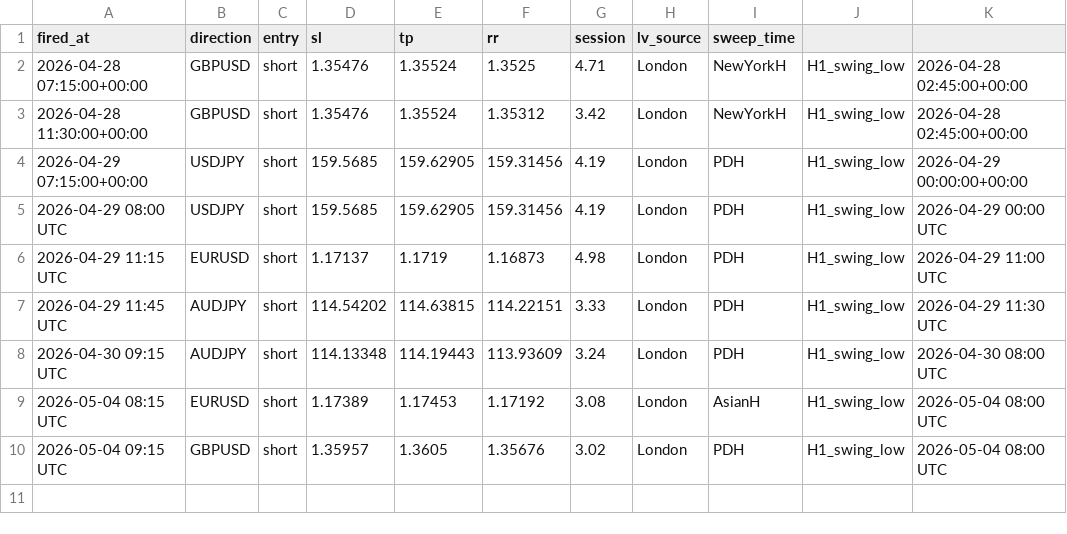
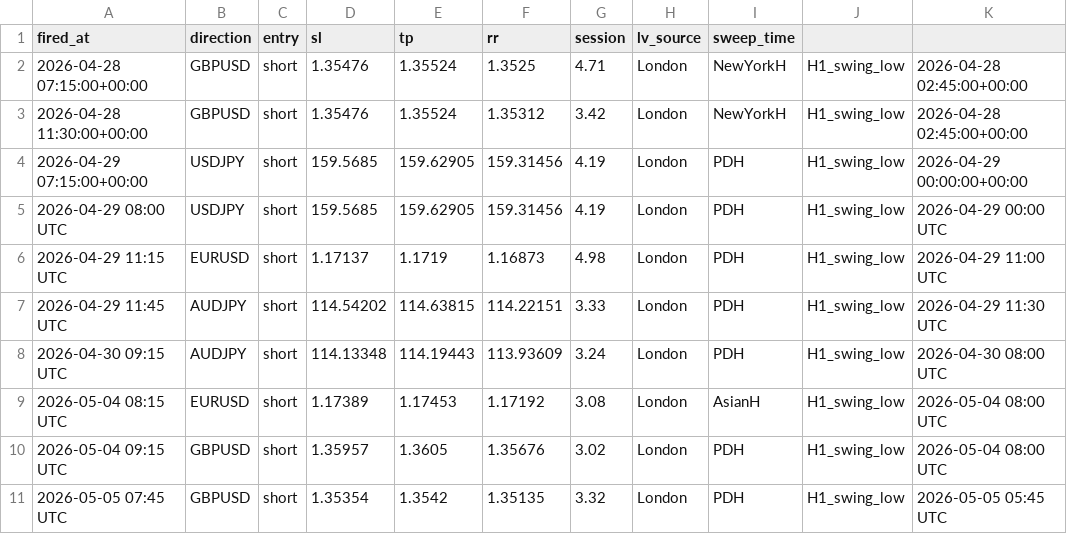
Before and after one commit to iyajivictor/Edge-signals, a CSV file: state/sweep_fvg_log.csv, drawn as a sheet; the diff names each change by its address in the sheet, - before the commit and + after, or states it on an @@ line.

Commit message:
Update state

```diff
--- a/state/sweep_fvg_log.csv
+++ b/state/sweep_fvg_log.csv
+row 11: 2026-05-05 07:45 UTC | GBPUSD | short | 1.35354 | 1.3542 | 1.35135 | 3.32 | London | PDH | H1_swing_low | 2026-05-05 05:45 UTC
```
Also changed, not shown: 3 other files.
